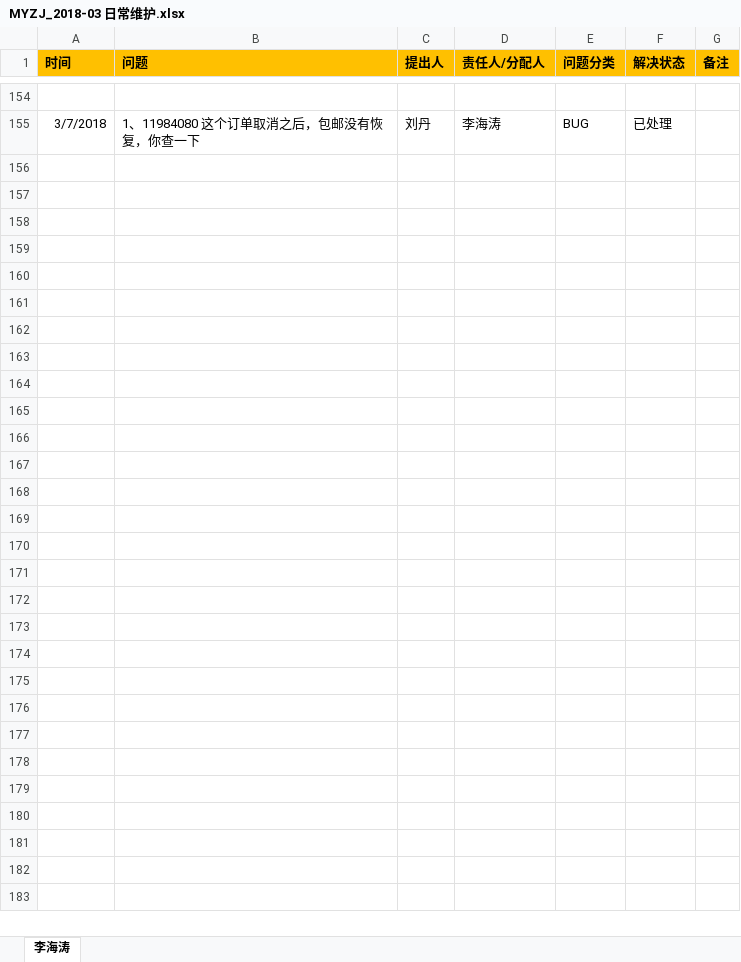
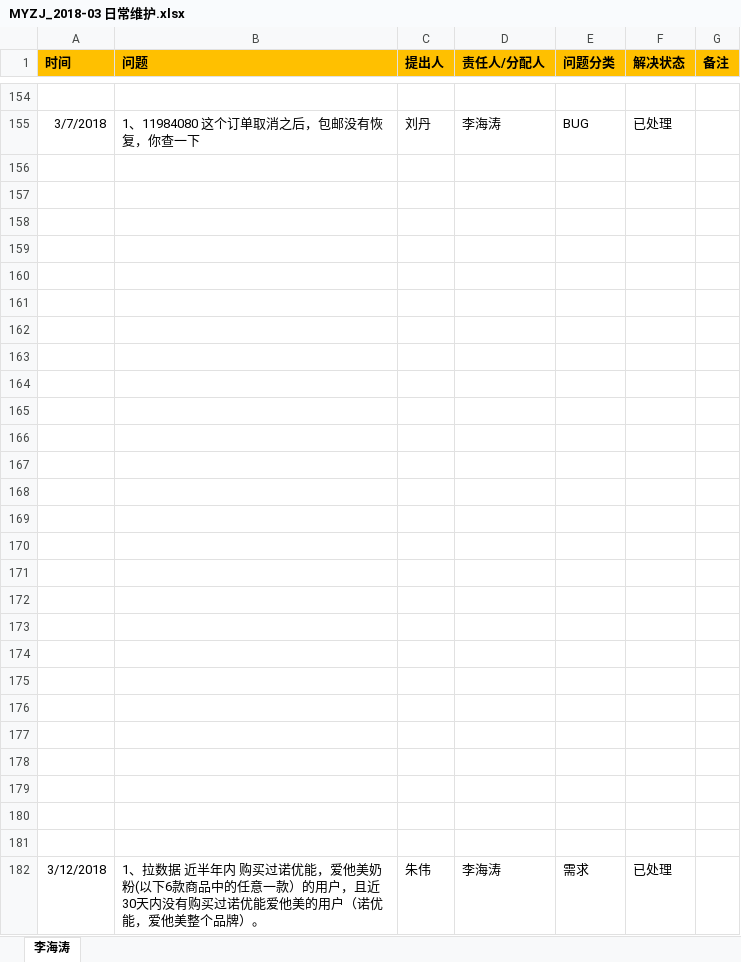
Before and after one commit to sea2017sea/MyWork, an Excel workbook: MyMyzj/2017-12-08（开始）/MYZJ_2018-03 日常维护.xlsx, sheet 李海涛, drawn as a sheet; only a part is shown, gaps mark what is left out; values as stored, in another font and other column widths than the file's, no borders; charts and pictures not drawn; the diff names each change by its address in the sheet, - before the commit and + after, or states it on an @@ line.

Commit message:
日常维护

```diff
--- a/MyMyzj/2017-12-08（开始）/MYZJ_2018-03 日常维护.xlsx (sheet 李海涛)
+++ b/MyMyzj/2017-12-08（开始）/MYZJ_2018-03 日常维护.xlsx (sheet 李海涛)
+row 156: (empty)
+row 157: (empty)
+row 158: (empty)
+row 159: (empty)
+row 160: (empty)
+row 161: (empty)
+row 162: (empty)
+row 163: (empty)
+row 164: (empty)
+row 165: (empty)
+row 166: (empty)
+row 167: (empty)
+row 168: (empty)
+row 169: (empty)
+row 170: (empty)
+row 171: (empty)
+row 172: (empty)
+row 173: (empty)
+row 174: (empty)
+row 175: (empty)
+row 176: (empty)
+row 177: (empty)
+row 178: (empty)
+row 179: (empty)
+row 180: (empty)
+row 181: (empty)
+row 182: 3/12/2018 | 1、拉数据 近半年内 购买过诺优能，爱他美奶粉(以下6款商品中的任意一款）的用户，且近30天内没有购买过诺优能爱他美的用户（诺优能，爱他美整个品牌）。 | 朱伟 | 李海涛 | 需求 | 已处理
```
Also changed, not shown: charts or pictures.
